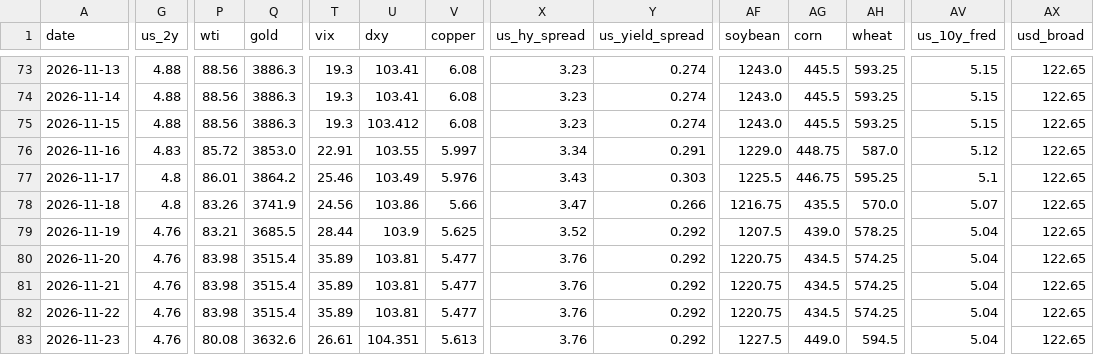
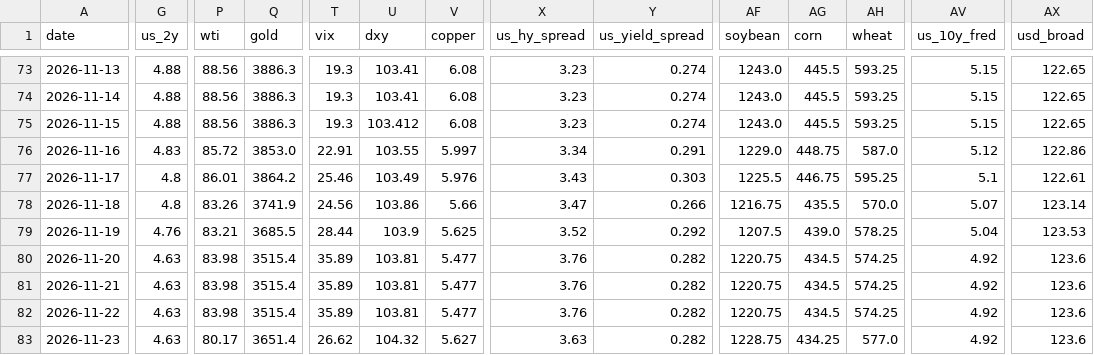
Before and after one commit to rkrjrl-ctrl/claude_drive, a CSV file: data/history.csv, drawn as a sheet; only a part is shown, gaps mark what is left out; the diff covers the shown part only; the diff names each change by its address in the sheet, - before the commit and + after, or states it on an @@ line.

```diff
--- a/data/history.csv
+++ b/data/history.csv
-AX76 (usd_broad): 122.65
+AX76 (usd_broad): 122.86
-AX77 (usd_broad): 122.65
+AX77 (usd_broad): 122.61
-AX78 (usd_broad): 122.65
+AX78 (usd_broad): 123.14
-AX79 (usd_broad): 122.65
+AX79 (usd_broad): 123.53
-G80:G83 (us_2y): 4.76
+G80:G83 (us_2y): 4.63
-Y80:Y83 (us_yield_spread): 0.292
+Y80:Y83 (us_yield_spread): 0.282
-AV80:AV83 (us_10y_fred): 5.04
+AV80:AV83 (us_10y_fred): 4.92
-AX80:AX83 (usd_broad): 122.65
+AX80:AX83 (usd_broad): 123.6
-P83 (wti): 80.08
+P83 (wti): 80.17
-Q83 (gold): 3632.6
+Q83 (gold): 3651.4
-T83 (vix): 26.61
+T83 (vix): 26.62
-U83 (dxy): 104.351
+U83 (dxy): 104.32
-V83 (copper): 5.613
+V83 (copper): 5.627
-X83 (us_hy_spread): 3.76
+X83 (us_hy_spread): 3.63
-AF83 (soybean): 1227.5
+AF83 (soybean): 1228.75
-AG83 (corn): 449.0
+AG83 (corn): 434.25
-AH83 (wheat): 594.5
+AH83 (wheat): 577.0
```
Also changed, not shown: 1 added row and 35 edited cells elsewhere in this file, data/long_term/dax.csv, data/long_term/hsi.csv, 36 other files.
